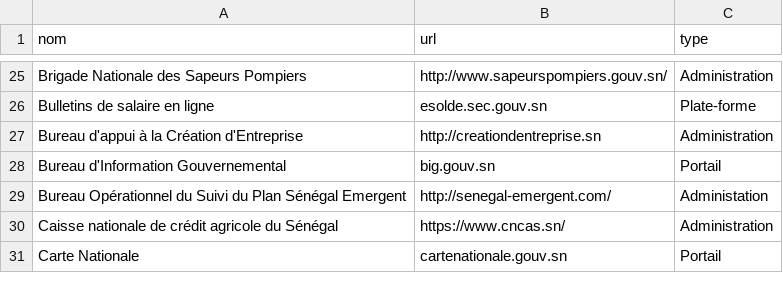
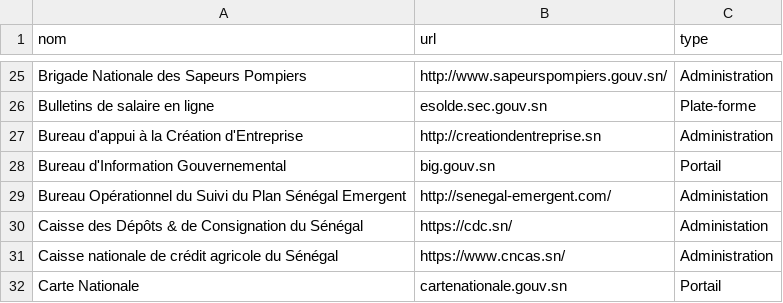
Before and after one commit to senegalouvert/annuaire-sites-publics-senegal, a CSV file: data/annuaire.csv, drawn as a sheet; only a part is shown, gaps mark what is left out.

Commit message:
✨ feat (data): add https://cdc.sn

```diff
--- a/data/annuaire.csv
+++ b/data/annuaire.csv
@@ -29,2 +29,3 @@ Bureau d'Information Gouvernemental,big.gouv.sn,Portail
 Bureau Opérationnel du Suivi du Plan Sénégal Emergent,http://senegal-emergent.com/,Administation
+Caisse des Dépôts & de Consignation du Sénégal,https://cdc.sn/,Administation
 Caisse nationale de crédit agricole du Sénégal,https://www.cncas.sn/,Administration
```
